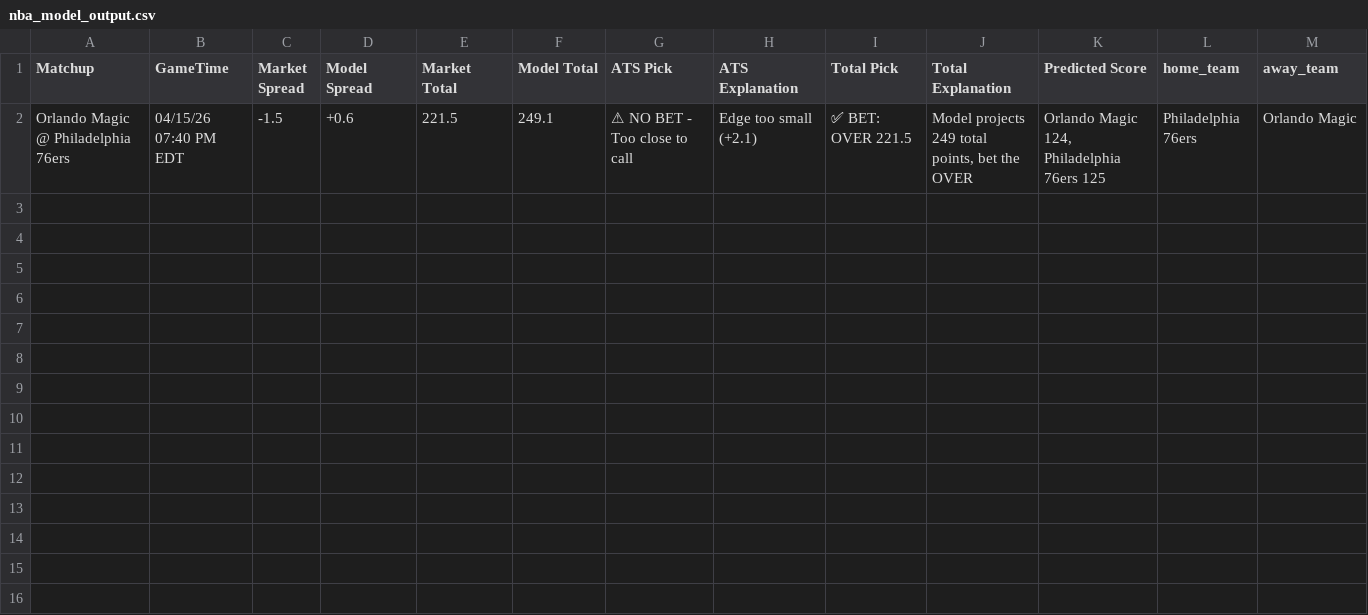
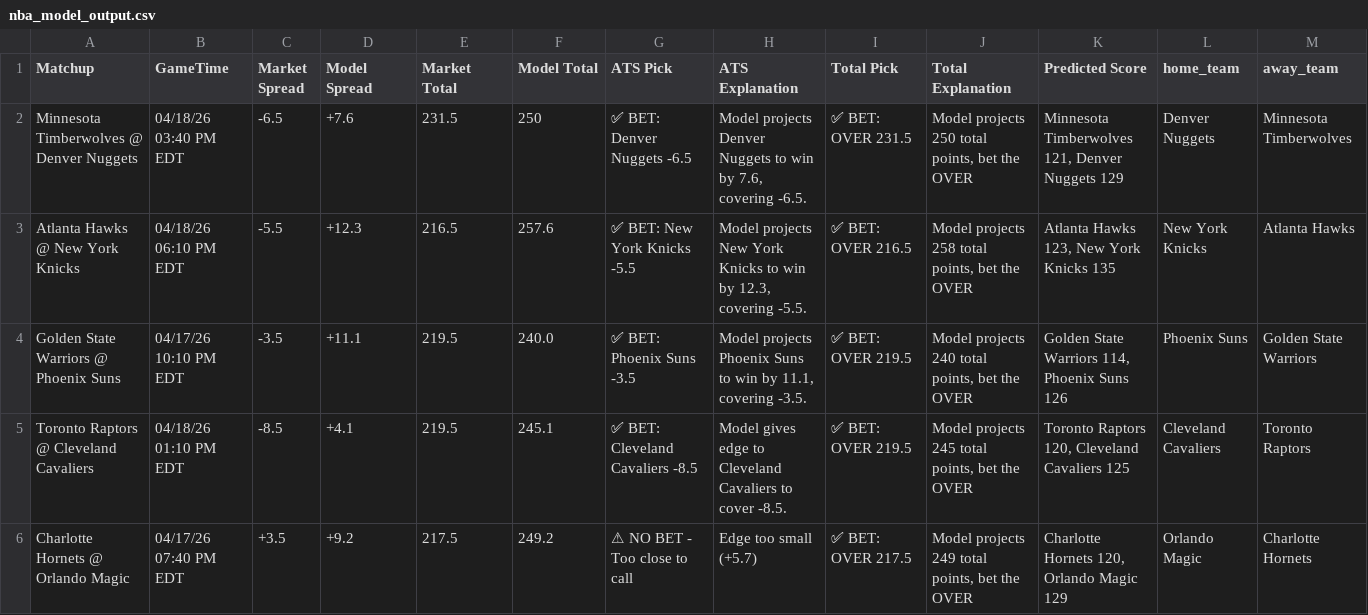
Before and after one commit to BangLetsGetIt/NBA-NCAA-Betting-Models, a CSV file: nba/nba_model_output.csv, drawn as a sheet; only a part is shown; removed rows and columns are numbered as before the commit, all else as after; rows hold the shown columns only; the diff names each change by its address in the sheet, - before the commit and + after, or states it on an @@ line.

Commit message:
Update model outputs - 2026-04-16 23:27:47

```diff
--- a/nba/nba_model_output.csv
+++ b/nba/nba_model_output.csv
-row 2: Orlando Magic @ Philadelphia 76ers | 04/15/26 07:40 PM EDT | -1.5 | +0.6 | 221.5 | 249.1 | ⚠ NO BET - Too close to call | Edge too small (+2.1) | ✅ BET: OVER 221.5 | Model projects 249 total points, bet the OVER | Orlando Magic 124, Philadelphia 76ers 125 | Philadelphia 76ers | Orlando Magic
+row 2: Minnesota Timberwolves @ Denver Nuggets | 04/18/26 03:40 PM EDT | -6.5 | +7.6 | 231.5 | 250 | ✅ BET: Denver Nuggets -6.5 | Model projects Denver Nuggets to win by 7.6, covering -6.5. | ✅ BET: OVER 231.5 | Model projects 250 total points, bet the OVER | Minnesota Timberwolves 121, Denver Nuggets 129 | Denver Nuggets | Minnesota Timberwolves
+row 3: Atlanta Hawks @ New York Knicks | 04/18/26 06:10 PM EDT | -5.5 | +12.3 | 216.5 | 257.6 | ✅ BET: New York Knicks -5.5 | Model projects New York Knicks to win by 12.3, covering -5.5. | ✅ BET: OVER 216.5 | Model projects 258 total points, bet the OVER | Atlanta Hawks 123, New York Knicks 135 | New York Knicks | Atlanta Hawks
+row 4: Golden State Warriors @ Phoenix Suns | 04/17/26 10:10 PM EDT | -3.5 | +11.1 | 219.5 | 240.0 | ✅ BET: Phoenix Suns -3.5 | Model projects Phoenix Suns to win by 11.1, covering -3.5. | ✅ BET: OVER 219.5 | Model projects 240 total points, bet the OVER | Golden State Warriors 114, Phoenix Suns 126 | Phoenix Suns | Golden State Warriors
+row 5: Toronto Raptors @ Cleveland Cavaliers | 04/18/26 01:10 PM EDT | -8.5 | +4.1 | 219.5 | 245.1 | ✅ BET: Cleveland Cavaliers -8.5 | Model gives edge to Cleveland Cavaliers to cover -8.5. | ✅ BET: OVER 219.5 | Model projects 245 total points, bet the OVER | Toronto Raptors 120, Cleveland Cavaliers 125 | Cleveland Cavaliers | Toronto Raptors
+row 6: Charlotte Hornets @ Orlando Magic | 04/17/26 07:40 PM EDT | +3.5 | +9.2 | 217.5 | 249.2 | ⚠ NO BET - Too close to call | Edge too small (+5.7) | ✅ BET: OVER 217.5 | Model projects 249 total points, bet the OVER | Charlotte Hornets 120, Orlando Magic 129 | Orlando Magic | Charlotte Hornets
```
Also changed, not shown: 12 other files.
